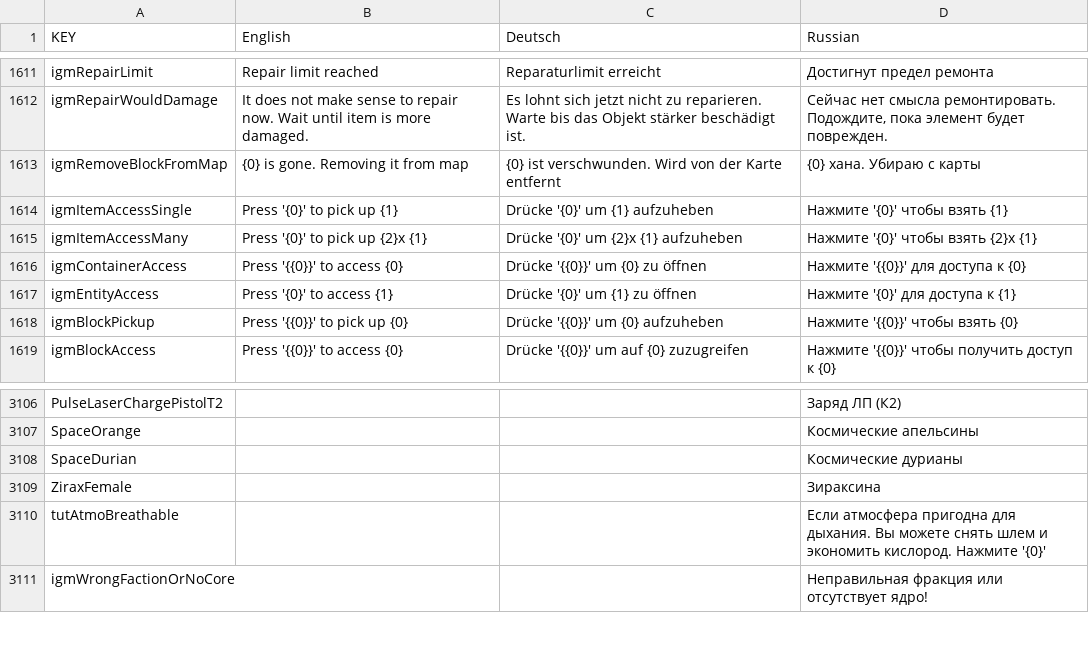
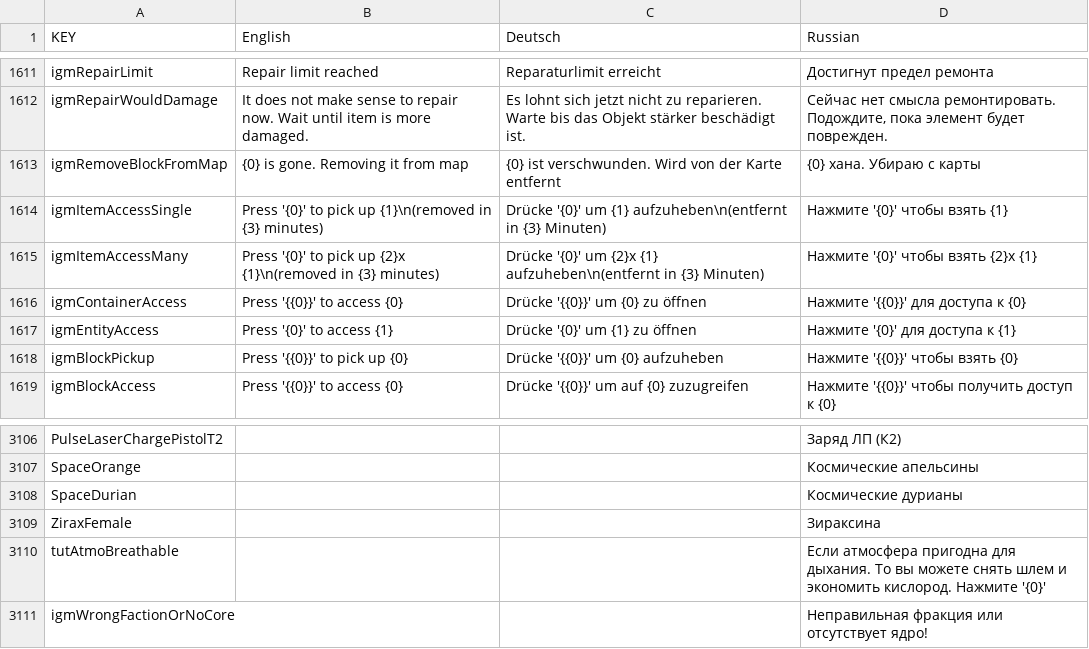
Before and after one commit to Grayzer/Empyrion, a CSV file: Localization.csv, drawn as a sheet; only a part is shown, gaps mark what is left out.

```diff
--- a/Localization.csv
+++ b/Localization.csv
@@ -1613,4 +1613,4 @@ igmRepairWouldDamage,It does not make sense to repair now. Wait until item is mo
 igmRemoveBlockFromMap,{0} is gone. Removing it from map,{0} ist verschwunden. Wird von der Karte entfernt,{0} хана. Убираю с карты
-igmItemAccessSingle,Press '{0}' to pick up {1},Drücke '{0}' um {1} aufzuheben,Нажмите '{0}' чтобы взять {1}
-igmItemAccessMany,Press '{0}' to pick up {2}x {1},Drücke '{0}' um {2}x {1} aufzuheben,Нажмите '{0}' чтобы взять {2}x {1}
+igmItemAccessSingle,Press '{0}' to pick up {1}\n(removed in {3} minutes),Drücke '{0}' um {1} aufzuheben\n(entfernt in {3} Minuten),Нажмите '{0}' чтобы взять {1}
+igmItemAccessMany,Press '{0}' to pick up {2}x {1}\n(removed in {3} minutes),Drücke '{0}' um {2}x {1} aufzuheben\n(entfernt in {3} Minuten),Нажмите '{0}' чтобы взять {2}x {1}
 igmContainerAccess,Press '{{0}}' to access {0},Drücke '{{0}}' um {0} zu öffnen,Нажмите '{{0}}' для доступа к {0}
@@ -3109,3 +3109,3 @@ SpaceDurian,,,Космические дурианы
 ZiraxFemale,,,Зираксина
-tutAtmoBreathable,,,Если атмосфера пригодна для дыхания. Вы можете снять шлем и экономить кислород. Нажмите '{0}'
+tutAtmoBreathable,,,Если атмосфера пригодна для дыхания. То вы можете снять шлем и экономить кислород. Нажмите '{0}'
 igmWrongFactionOrNoCore,,,Неправильная фракция или отсутствует ядро!
```
Also changed, not shown: 1 other file.
